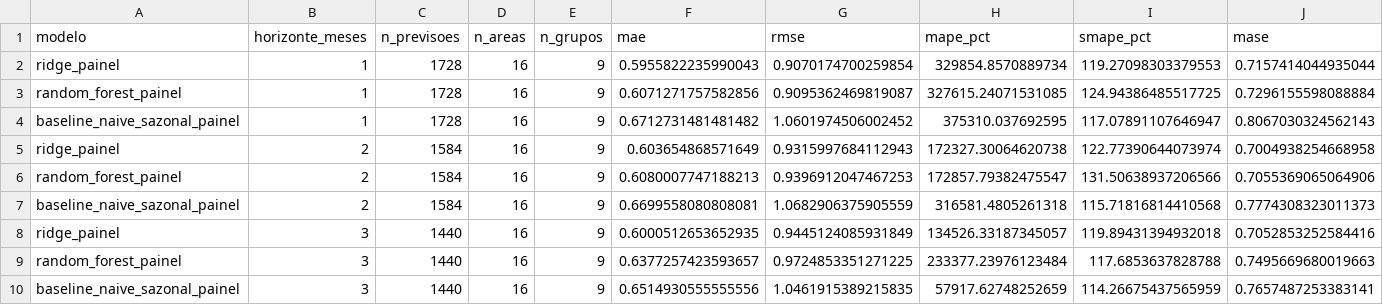
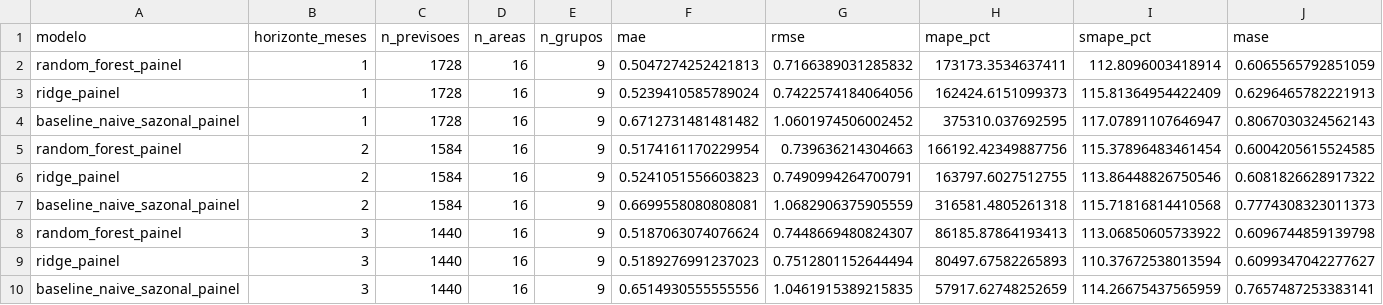
Before and after one commit to HodricVieira/previsoes-Inflacao-comunicao-copom, a CSV file: dados/tratados/avaliacao_painel_area_grupo.csv, drawn as a sheet.

```diff
--- a/dados/tratados/avaliacao_painel_area_grupo.csv
+++ b/dados/tratados/avaliacao_painel_area_grupo.csv
@@ -1,10 +1,10 @@
 modelo,horizonte_meses,n_previsoes,n_areas,n_grupos,mae,rmse,mape_pct,smape_pct,mase
-ridge_painel,1,1728,16,9,0.5955822235990043,0.9070174700259854,329854.8570889734,119.27098303379553,0.7157414044935044
-random_forest_painel,1,1728,16,9,0.6071271757582856,0.9095362469819087,327615.24071531085,124.94386485517725,0.7296155598088884
+random_forest_painel,1,1728,16,9,0.5047274252421813,0.7166389031285832,173173.3534637411,112.8096003418914,0.6065565792851059
+ridge_painel,1,1728,16,9,0.5239410585789024,0.7422574184064056,162424.6151099373,115.81364954422409,0.6296465782221913
 baseline_naive_sazonal_painel,1,1728,16,9,0.6712731481481482,1.0601974506002452,375310.037692595,117.07891107646947,0.8067030324562143
-ridge_painel,2,1584,16,9,0.603654868571649,0.9315997684112943,172327.30064620738,122.77390644073974,0.7004938254668958
-random_forest_painel,2,1584,16,9,0.6080007747188213,0.9396912047467253,172857.79382475547,131.50638937206566,0.7055369065064906
+random_forest_painel,2,1584,16,9,0.5174161170229954,0.739636214304663,166192.42349887756,115.37896483461454,0.6004205615524585
+ridge_painel,2,1584,16,9,0.5241051556603823,0.7490994264700791,163797.6027512755,113.86448826750546,0.6081826628917322
 baseline_naive_sazonal_painel,2,1584,16,9,0.6699558080808081,1.0682906375905559,316581.4805261318,115.71816814410568,0.7774308323011373
-ridge_painel,3,1440,16,9,0.6000512653652935,0.9445124085931849,134526.33187345057,119.89431394932018,0.7052853252584416
-random_forest_painel,3,1440,16,9,0.6377257423593657,0.9724853351271225,233377.23976123484,117.6853637828788,0.7495669680019663
+random_forest_painel,3,1440,16,9,0.5187063074076624,0.7448669480824307,86185.87864193413,113.06850605733922,0.6096744859139798
+ridge_painel,3,1440,16,9,0.5189276991237023,0.7512801152644494,80497.67582265893,110.37672538013594,0.6099347042277627
 baseline_naive_sazonal_painel,3,1440,16,9,0.6514930555555556,1.0461915389215835,57917.62748252659,114.26675437565959,0.7657487253383141
```
Also changed, not shown: dados/tratados/avaliacao_modelos.csv, dados/tratados/avaliacao_modelos_por_horizonte.csv, 12 other files.
